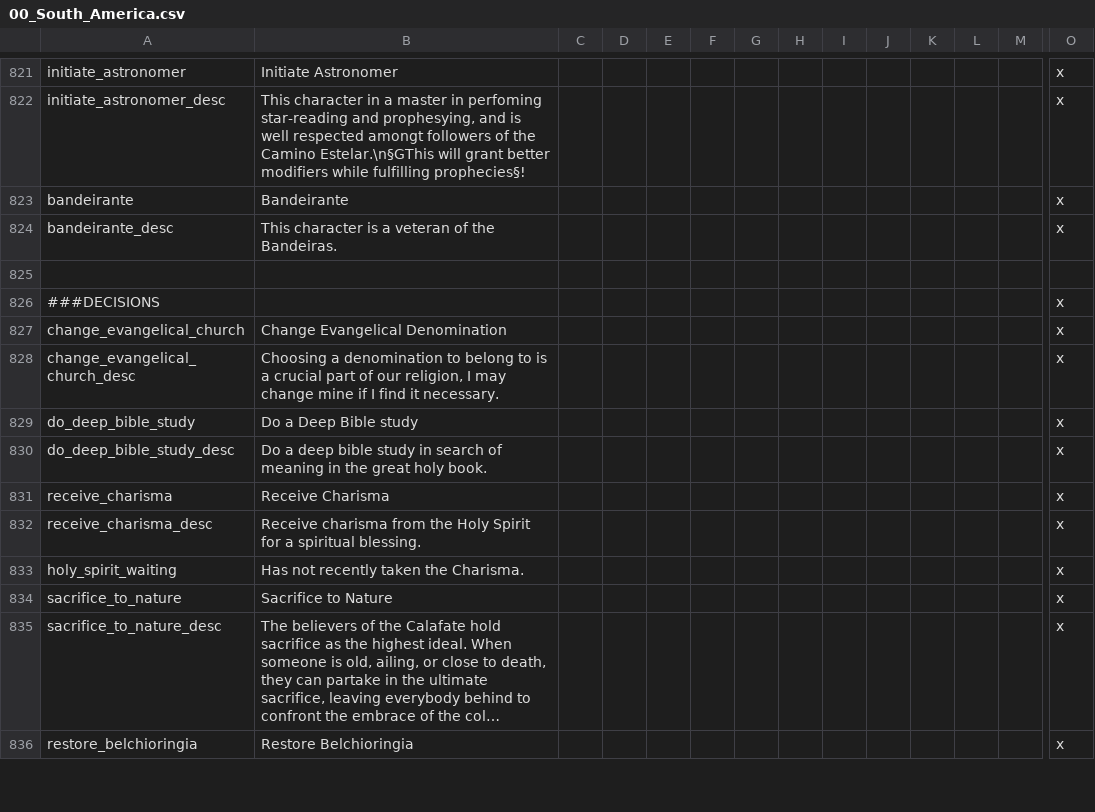
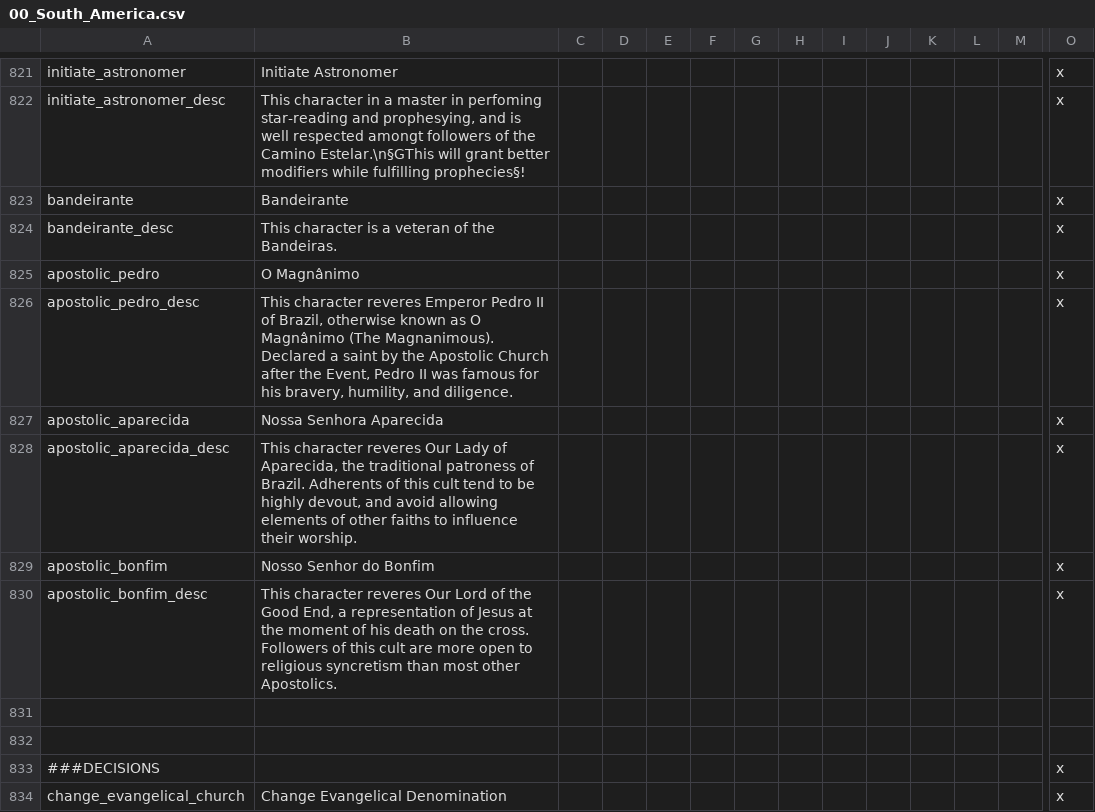
Before and after one commit to j00ji/Sob-o-Anil, a CSV file: localisation/00_South_America.csv, drawn as a sheet; only a part is shown, gaps mark what is left out; the shorter side is filled out with more unchanged rows; long unchanged cells end in …; rows hold the shown columns only; the diff names each change by its address in the sheet, - before the commit and + after, or states it on an @@ line.

```diff
--- a/localisation/00_South_America.csv
+++ b/localisation/00_South_America.csv
+row 825: apostolic_pedro | O Magnânimo |  |  |  |  |  |  |  |  |  |  |  | x
+row 826: apostolic_pedro_desc | This character reveres Emperor Pedro II of Brazil, otherwise known as O Magnânimo (The Magnanimous). Declared a saint by the Apostolic Church after the Event, Pedro II was famous for his bravery, humility, and diligence. |  |  |  |  |  |  |  |  |  |  |  | x
+row 827: apostolic_aparecida | Nossa Senhora Aparecida |  |  |  |  |  |  |  |  |  |  |  | x
+row 828: apostolic_aparecida_desc | This character reveres Our Lady of Aparecida, the traditional patroness of Brazil. Adherents of this cult tend to be highly devout, and avoid allowing elements of other faiths to influence their worship. |  |  |  |  |  |  |  |  |  |  |  | x
+row 829: apostolic_bonfim | Nosso Senhor do Bonfim |  |  |  |  |  |  |  |  |  |  |  | x
+row 830: apostolic_bonfim_desc | This character reveres Our Lord of the Good End, a representation of Jesus at the moment of his death on the cross. Followers of this cult are more open to religious syncretism than most other Apostolics. |  |  |  |  |  |  |  |  |  |  |  | x
+row 831: (empty)
```
Also changed, not shown: localisation/00_SobOAnil_decisions.csv, localisation/00_SobOAnil_events.csv, 32 other files.
